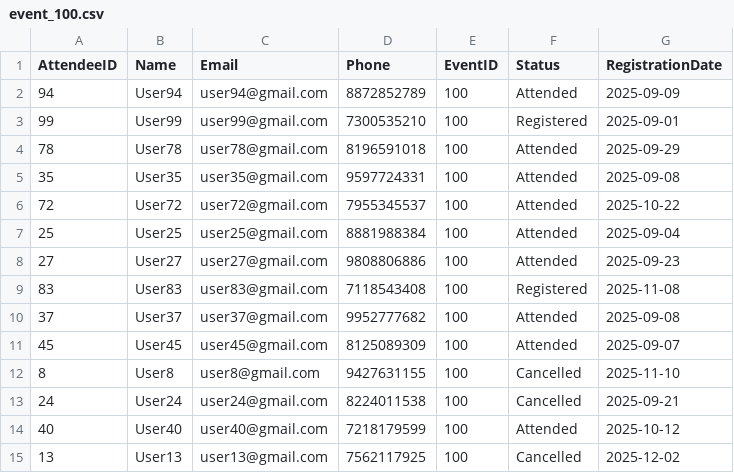
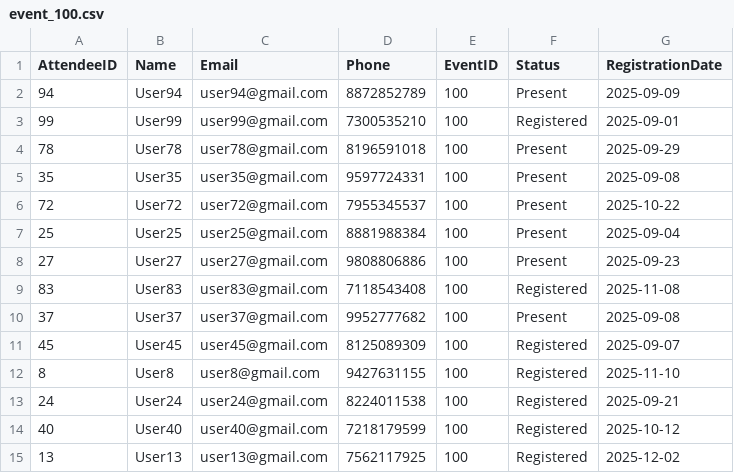
Before and after one commit to BhaveshGadling77/DSA_Project, a CSV file: Data/events/event_100.csv, drawn as a sheet.

```diff
--- a/Data/events/event_100.csv
+++ b/Data/events/event_100.csv
@@ -1,15 +1,15 @@
 AttendeeID,Name,Email,Phone,EventID,Status,RegistrationDate
-94,User94,user94@gmail.com,8872852789,100,Attended,2025-09-09
+94,User94,user94@gmail.com,8872852789,100,Present,2025-09-09
 99,User99,user99@gmail.com,7300535210,100,Registered,2025-09-01
-78,User78,user78@gmail.com,8196591018,100,Attended,2025-09-29
-35,User35,user35@gmail.com,9597724331,100,Attended,2025-09-08
-72,User72,user72@gmail.com,7955345537,100,Attended,2025-10-22
-25,User25,user25@gmail.com,8881988384,100,Attended,2025-09-04
-27,User27,user27@gmail.com,9808806886,100,Attended,2025-09-23
+78,User78,user78@gmail.com,8196591018,100,Present,2025-09-29
+35,User35,user35@gmail.com,9597724331,100,Present,2025-09-08
+72,User72,user72@gmail.com,7955345537,100,Present,2025-10-22
+25,User25,user25@gmail.com,8881988384,100,Present,2025-09-04
+27,User27,user27@gmail.com,9808806886,100,Present,2025-09-23
 83,User83,user83@gmail.com,7118543408,100,Registered,2025-11-08
-37,User37,user37@gmail.com,9952777682,100,Attended,2025-09-08
-45,User45,user45@gmail.com,8125089309,100,Attended,2025-09-07
-8,User8,user8@gmail.com,9427631155,100,Cancelled,2025-11-10
-24,User24,user24@gmail.com,8224011538,100,Cancelled,2025-09-21
-40,User40,user40@gmail.com,7218179599,100,Attended,2025-10-12
-13,User13,user13@gmail.com,7562117925,100,Cancelled,2025-12-02
+37,User37,user37@gmail.com,9952777682,100,Present,2025-09-08
+45,User45,user45@gmail.com,8125089309,100,Registered,2025-09-07
+8,User8,user8@gmail.com,9427631155,100,Registered,2025-11-10
+24,User24,user24@gmail.com,8224011538,100,Registered,2025-09-21
+40,User40,user40@gmail.com,7218179599,100,Registered,2025-10-12
+13,User13,user13@gmail.com,7562117925,100,Registered,2025-12-02
```
Also changed, not shown: Data/events.csv, Data/events/event_103.csv, 6 other files.
